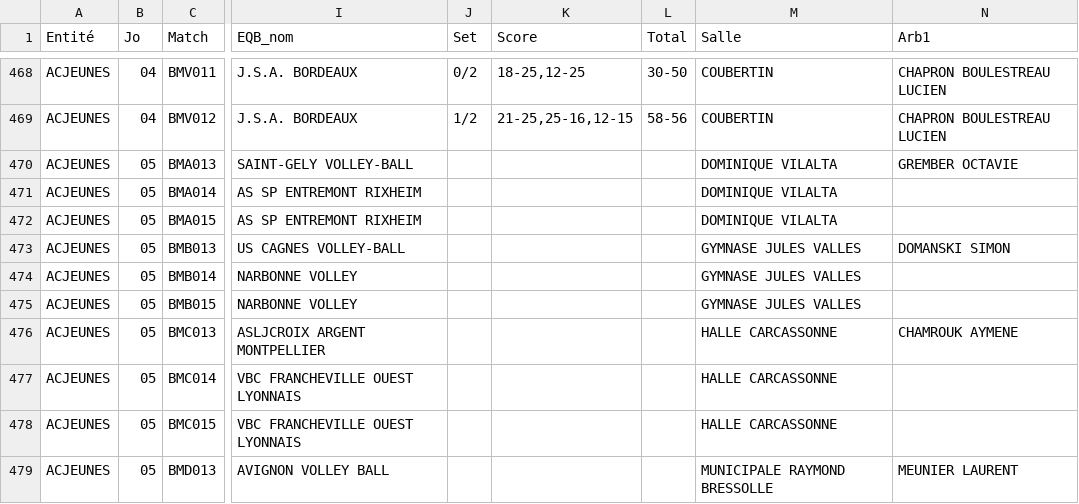
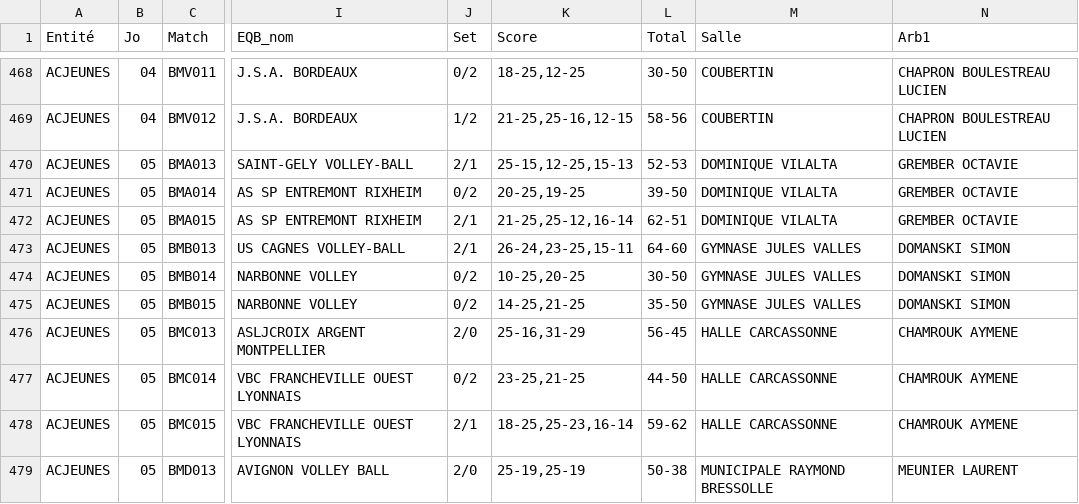
Before and after one commit to gillesdandrea/vb-stats, a CSV file: data/FFVB-2025-CDF-M13M.CSV, drawn as a sheet; only a part is shown, gaps mark what is left out; the diff covers the shown part only; the diff names each change by its address in the sheet, - before the commit and + after, or states it on an @@ line.

```diff
--- a/data/FFVB-2025-CDF-M13M.CSV
+++ b/data/FFVB-2025-CDF-M13M.CSV
-J470 (Set): (empty)
+J470 (Set): 2/1
-K470 (Score): (empty)
+K470 (Score): 25-15,12-25,15-13
-L470 (Total): (empty)
+L470 (Total): 52-53
-J471 (Set): (empty)
+J471 (Set): 0/2
-K471 (Score): (empty)
+K471 (Score): 20-25,19-25
-L471 (Total): (empty)
+L471 (Total): 39-50
-N471:N472 (Arb1): (empty)
+N471:N472 (Arb1): GREMBER OCTAVIE
-J472:J473 (Set): (empty)
+J472:J473 (Set): 2/1
-K472 (Score): (empty)
+K472 (Score): 21-25,25-12,16-14
-L472 (Total): (empty)
+L472 (Total): 62-51
-K473 (Score): (empty)
+K473 (Score): 26-24,23-25,15-11
-L473 (Total): (empty)
+L473 (Total): 64-60
-J474:J475 (Set): (empty)
+J474:J475 (Set): 0/2
-K474 (Score): (empty)
+K474 (Score): 10-25,20-25
-L474 (Total): (empty)
+L474 (Total): 30-50
-N474:N475 (Arb1): (empty)
+N474:N475 (Arb1): DOMANSKI SIMON
-K475 (Score): (empty)
+K475 (Score): 14-25,21-25
-L475 (Total): (empty)
+L475 (Total): 35-50
-J476 (Set): (empty)
+J476 (Set): 2/0
-K476 (Score): (empty)
+K476 (Score): 25-16,31-29
-L476 (Total): (empty)
+L476 (Total): 56-45
-J477 (Set): (empty)
+J477 (Set): 0/2
-K477 (Score): (empty)
+K477 (Score): 23-25,21-25
-L477 (Total): (empty)
+L477 (Total): 44-50
-N477:N478 (Arb1): (empty)
+N477:N478 (Arb1): CHAMROUK AYMENE
-J478 (Set): (empty)
+J478 (Set): 2/1
-K478 (Score): (empty)
+K478 (Score): 18-25,25-23,16-14
-L478 (Total): (empty)
+L478 (Total): 59-62
-J479 (Set): (empty)
+J479 (Set): 2/0
-K479 (Score): (empty)
+K479 (Score): 25-19,25-19
-L479 (Total): (empty)
+L479 (Total): 50-38
```
Also changed, not shown: 107 edited cells elsewhere in this file, data/FFVB-2025-CDF-M13F.CSV, data/FFVB-2025-CDF-M18F.CSV, 3 other files.
